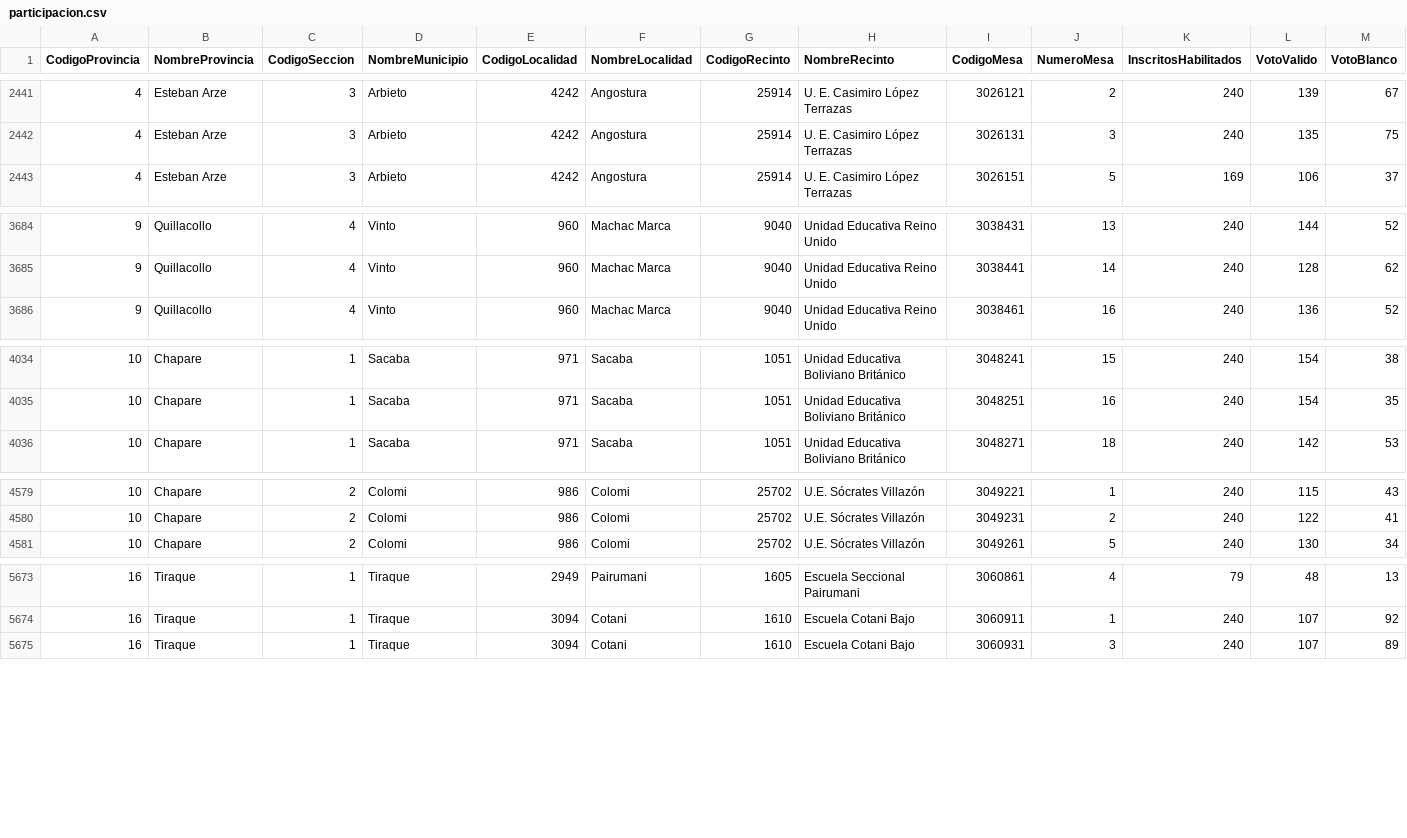
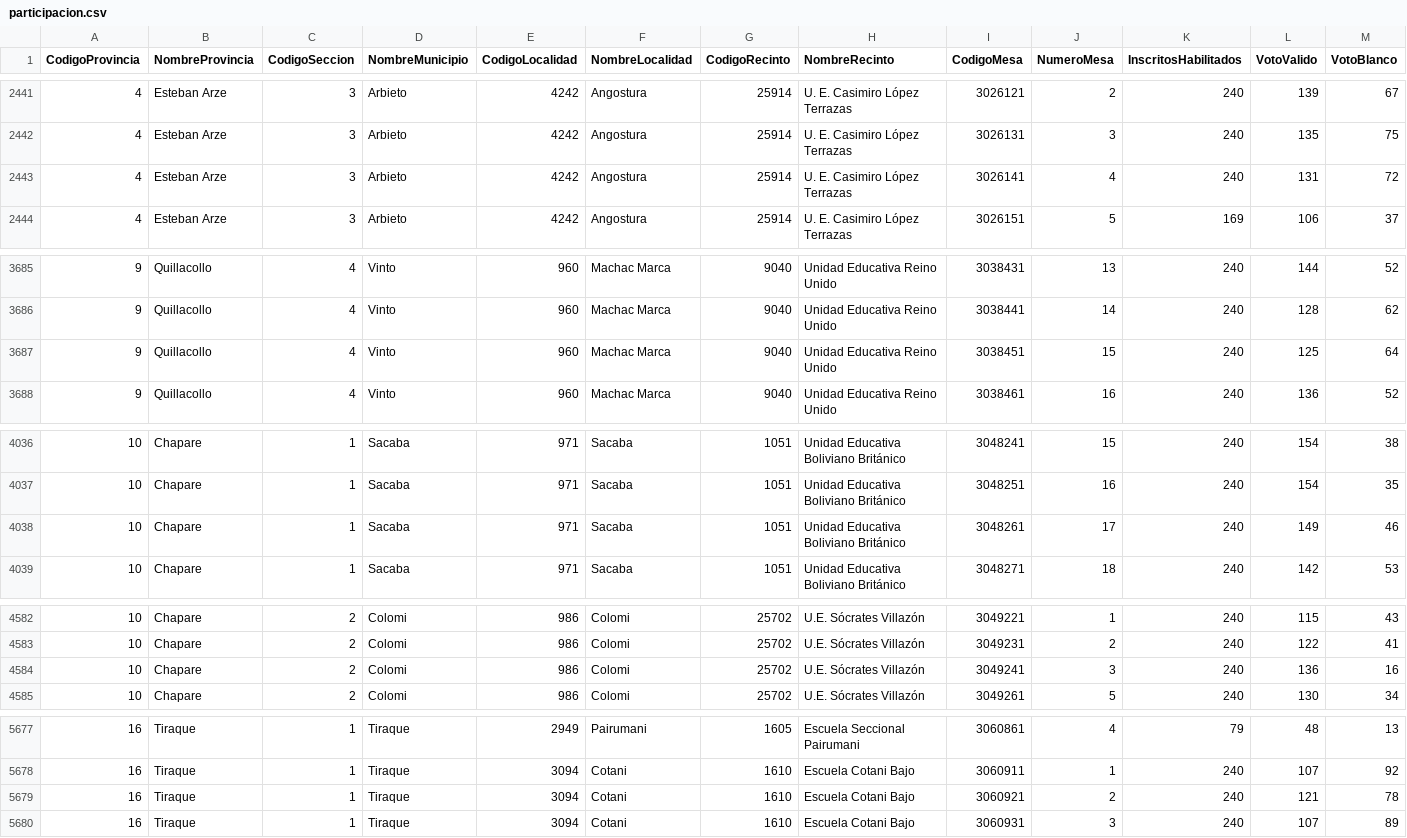
Before and after one commit to mauforonda/subnacionales2026, a CSV file: resultados/primera_vuelta/cochabamba/asambleista-territorio/participacion.csv, drawn as a sheet; only a part is shown, gaps mark what is left out; rows hold the shown columns only; the diff names each change by its address in the sheet, - before the commit and + after, or states it on an @@ line.

Commit message:
Update data

```diff
--- a/resultados/primera_vuelta/cochabamba/asambleista-territorio/participacion.csv
+++ b/resultados/primera_vuelta/cochabamba/asambleista-territorio/participacion.csv
+row 2443: 4 | Esteban Arze | 3 | Arbieto | 4242 | Angostura | 25914 | U. E. Casimiro López Terrazas | 3026141 | 4 | 240 | 131 | 72
+row 3687: 9 | Quillacollo | 4 | Vinto | 960 | Machac Marca | 9040 | Unidad Educativa Reino Unido | 3038451 | 15 | 240 | 125 | 64
+row 4038: 10 | Chapare | 1 | Sacaba | 971 | Sacaba | 1051 | Unidad Educativa Boliviano Británico | 3048261 | 17 | 240 | 149 | 46
+row 4584: 10 | Chapare | 2 | Colomi | 986 | Colomi | 25702 | U.E. Sócrates Villazón | 3049241 | 3 | 240 | 136 | 16
+row 5679: 16 | Tiraque | 1 | Tiraque | 3094 | Cotani | 1610 | Escuela Cotani Bajo | 3060921 | 2 | 240 | 121 | 78
```
Also changed, not shown: resultados/primera_vuelta/cochabamba/asambleista-poblacion/participacion.csv, resultados/primera_vuelta/cochabamba/asambleista-poblacion/validos.csv, 19 other files.
